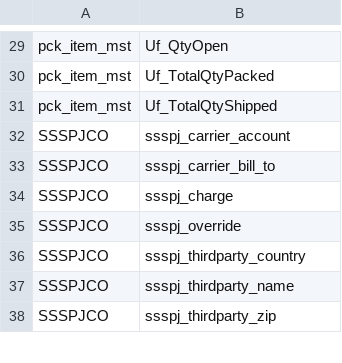
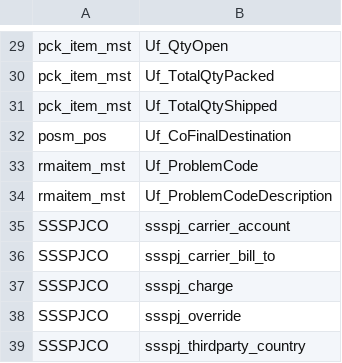
Before and after one commit to katenaproducts/KPI, a CSV file: UET/UETClassFieldRelationships.csv, drawn as a sheet; only a part is shown, gaps mark what is left out; the shorter side is filled out with more unchanged rows.

```diff
--- a/UET/UETClassFieldRelationships.csv
+++ b/UET/UETClassFieldRelationships.csv
@@ -31,2 +31,5 @@ pck_item_mst|Uf_TotalQtyPacked
 pck_item_mst|Uf_TotalQtyShipped
+posm_pos|Uf_CoFinalDestination
+rmaitem_mst|Uf_ProblemCode
+rmaitem_mst|Uf_ProblemCodeDescription
 SSSPJCO|ssspj_carrier_account
```
Also changed, not shown: UET/UETClasses.csv, UET/UETTableClassRelationships.csv, 2 other files.
